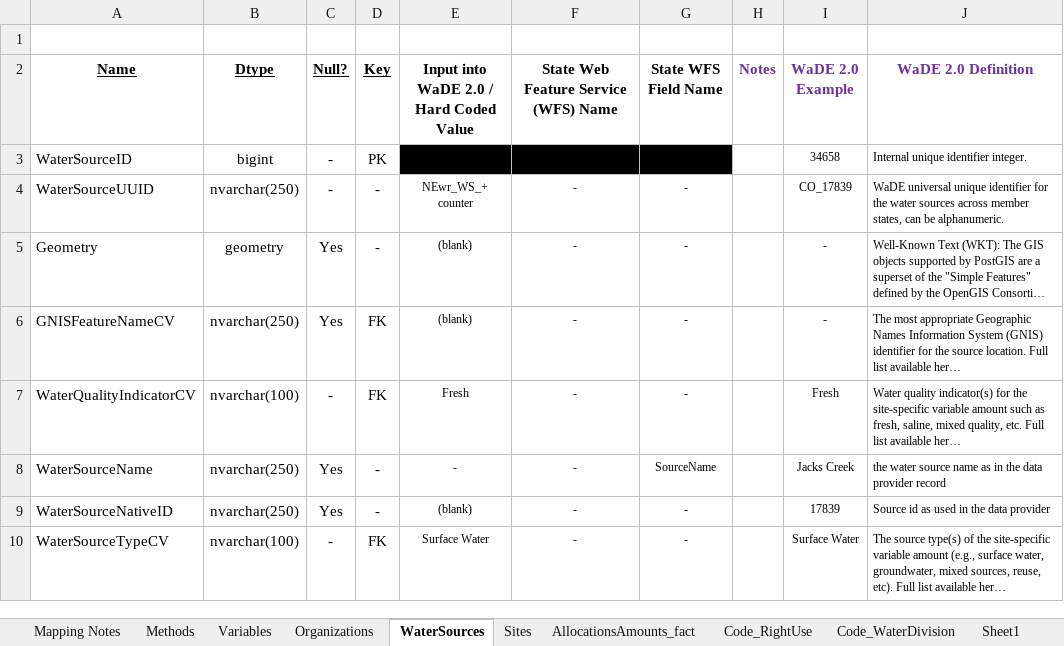
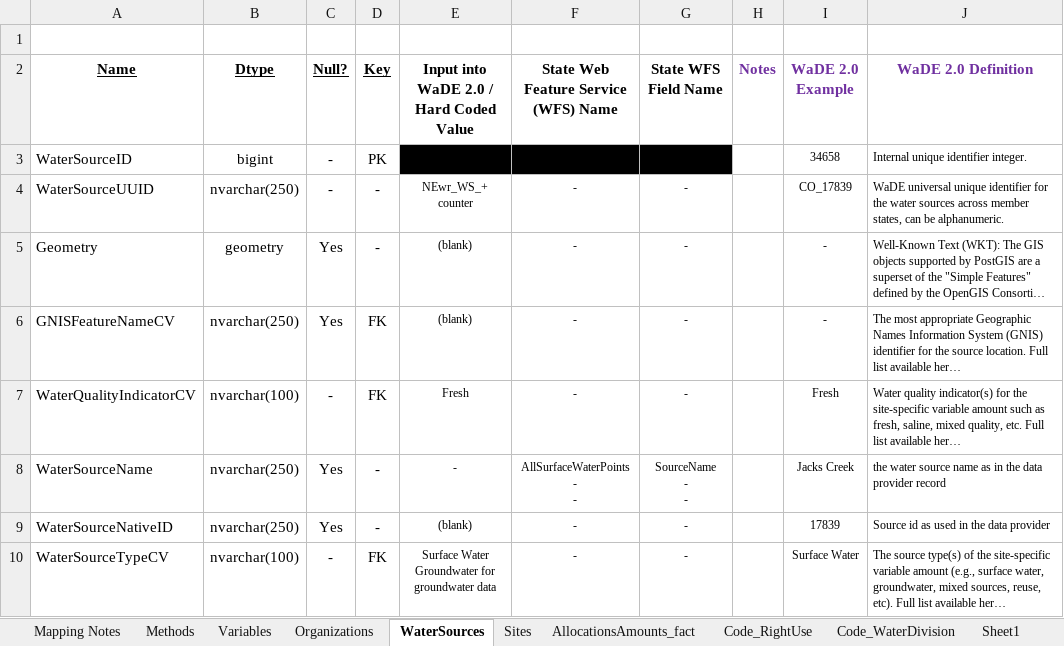
Before and after one commit to WSWCWaterDataExchange/MappingStatesDataToWaDE2.0, an Excel workbook: Nebraska/WaterAllocation/NEwr_Allocation Schema Mapping to WaDE.xlsx, sheet WaterSources, drawn as a sheet; long unchanged cells end in …; values as stored, in another font and other column widths than the file's, no borders; ↵ is a line break in a cell; the diff names each change by its address in the sheet, - before the commit and + after, or states it on an @@ line.

Commit message:
NEwr update
- included AllWells groundwater POD data
- updated DataAssesmentScript to use new format
- included figures to ReadMe

```diff
--- a/Nebraska/WaterAllocation/NEwr_Allocation Schema Mapping to WaDE.xlsx (sheet WaterSources)
+++ b/Nebraska/WaterAllocation/NEwr_Allocation Schema Mapping to WaDE.xlsx (sheet WaterSources)
-F8: -
+F8: AllSurfaceWaterPoints ↵ - ↵ -
-G8 (State WFS Field Name): SourceName
+G8 (State WFS Field Name): SourceName ↵ - ↵ -
-E10: Surface Water
+E10: Surface Water ↵ Groundwater for groundwater data
```
Also changed, not shown: sheet AllocationsAmounts_fact, sheet Sites, sheet Organizations, sheet Mapping Notes, sheet Methods, 14 other files.
